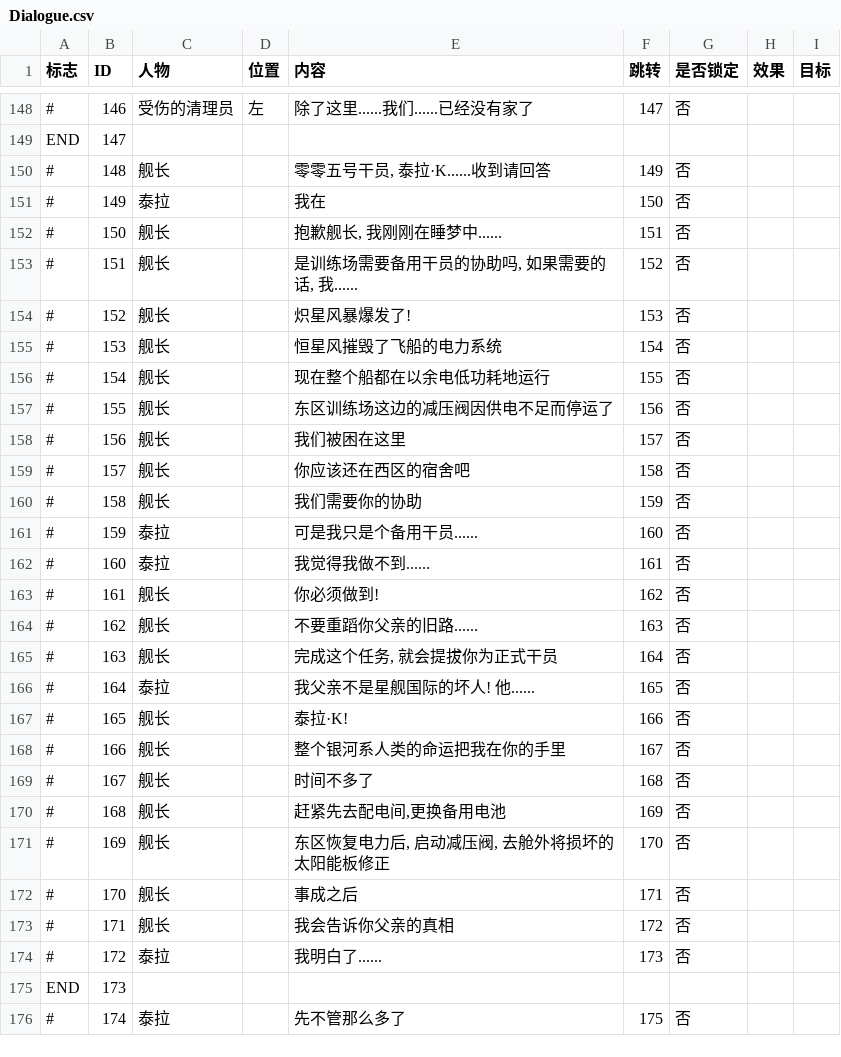
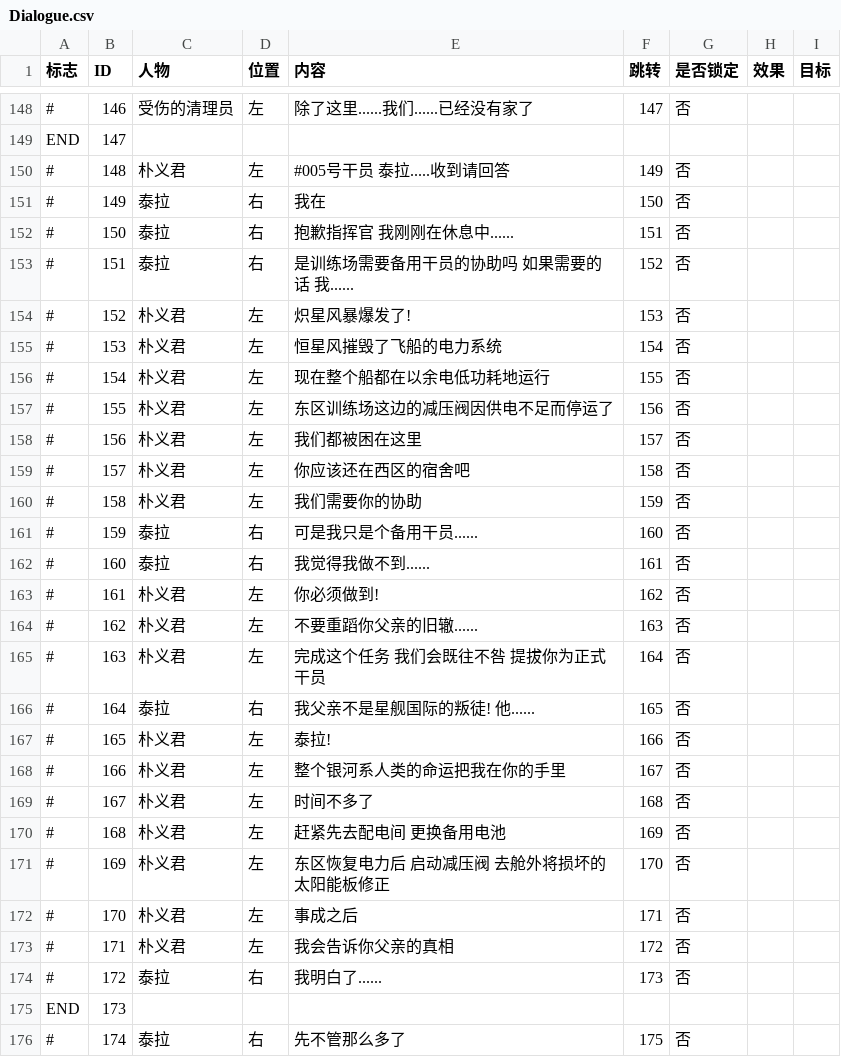
Before and after one commit to Creteeee/BlueStar0324, a CSV file: BlueStar/Assets/Script/Dialogue.csv, drawn as a sheet; only a part is shown, gaps mark what is left out; the diff covers the shown part only; the diff names each change by its address in the sheet, - before the commit and + after, or states it on an @@ line.

```diff
--- a/BlueStar/Assets/Script/Dialogue.csv
+++ b/BlueStar/Assets/Script/Dialogue.csv
-C150 (人物): 舰长
+C150 (人物): 朴义君
-D150 (位置): (empty)
+D150 (位置): 左
-E150 (内容): 零零五号干员, 泰拉·K......收到请回答
+E150 (内容): #005号干员 泰拉.....收到请回答
-D151:D153 (位置): (empty)
+D151:D153 (位置): 右
-C152:C153 (人物): 舰长
+C152:C153 (人物): 泰拉
-E152 (内容): 抱歉舰长, 我刚刚在睡梦中......
+E152 (内容): 抱歉指挥官 我刚刚在休息中......
-E153 (内容): 是训练场需要备用干员的协助吗, 如果需要的话, 我......
+E153 (内容): 是训练场需要备用干员的协助吗 如果需要的话 我......
-C154:C160 (人物): 舰长
+C154:C160 (人物): 朴义君
-D154:D160 (位置): (empty)
+D154:D160 (位置): 左
-E158 (内容): 我们被困在这里
+E158 (内容): 我们都被困在这里
-D161:D162 (位置): (empty)
+D161:D162 (位置): 右
-C163:C165 (人物): 舰长
+C163:C165 (人物): 朴义君
-D163:D165 (位置): (empty)
+D163:D165 (位置): 左
-E164 (内容): 不要重蹈你父亲的旧路......
+E164 (内容): 不要重蹈你父亲的旧辙......
-E165 (内容): 完成这个任务, 就会提拔你为正式干员
+E165 (内容): 完成这个任务 我们会既往不咎 提拔你为正式干员
-D166 (位置): (empty)
+D166 (位置): 右
-E166 (内容): 我父亲不是星舰国际的坏人! 他......
+E166 (内容): 我父亲不是星舰国际的叛徒! 他......
-C167:C173 (人物): 舰长
+C167:C173 (人物): 朴义君
-D167:D173 (位置): (empty)
+D167:D173 (位置): 左
-E167 (内容): 泰拉·K!
+E167 (内容): 泰拉!
-E170 (内容): 赶紧先去配电间,更换备用电池
+E170 (内容): 赶紧先去配电间 更换备用电池
-E171 (内容): 东区恢复电力后, 启动减压阀, 去舱外将损坏的太阳能板修正
+E171 (内容): 东区恢复电力后 启动减压阀 去舱外将损坏的太阳能板修正
-D174 (位置): (empty)
+D174 (位置): 右
-D176 (位置): (empty)
+D176 (位置): 右
```
Also changed, not shown: 10 edited cells elsewhere in this file, 15 other files.
